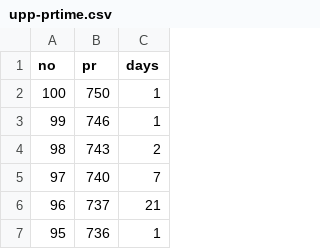
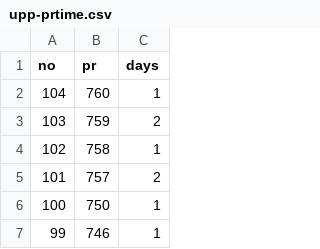
Before and after one commit to NOAA-EPIC/UFS-PR-metrics, a CSV file: ufs-weather-model/upp-prtime.csv, drawn as a sheet; only a part is shown; the shorter side is filled out with more unchanged rows; the diff names each change by its address in the sheet, - before the commit and + after, or states it on an @@ line.

Commit message:
Update upp-prtime.csv

```diff
--- a/ufs-weather-model/upp-prtime.csv
+++ b/ufs-weather-model/upp-prtime.csv
+row 2: 104 | 760 | 1
+row 3: 103 | 759 | 2
+row 4: 102 | 758 | 1
+row 5: 101 | 757 | 2
```
